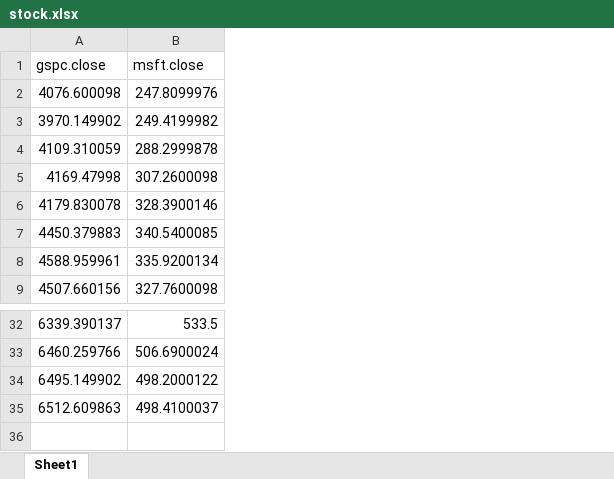
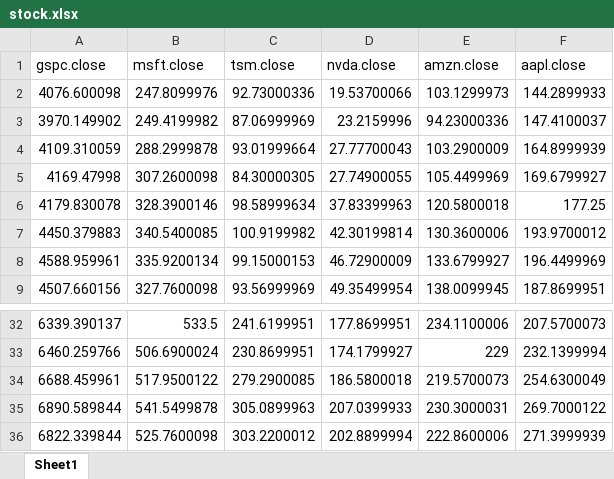
Before and after one commit to kenarwong/econometrics, an Excel workbook: 3-1/stock.xlsx, sheet Sheet1, drawn as a sheet; only a part is shown, gaps mark what is left out; values as stored, in another font and other column widths than the file's, no borders; removed rows and columns are numbered as before the commit, all else as after; the diff names each change by its address in the sheet, - before the commit and + after, or states it on an @@ line.

```diff
--- a/3-1/stock.xlsx (sheet Sheet1)
+++ b/3-1/stock.xlsx (sheet Sheet1)
+column C (tsm.close), rows 2-9: 92.73000336 | 87.06999969 | 93.01999664 | 84.30000305 | 98.58999634 | 100.9199982 | 99.15000153 | 93.56999969; rows 32-33: 241.6199951 | 230.8699951
+column D (nvda.close), rows 2-9: 19.53700066 | 23.2159996 | 27.77700043 | 27.74900055 | 37.83399963 | 42.30199814 | 46.72900009 | 49.35499954; rows 32-33: 177.8699951 | 174.1799927
+column E (amzn.close), rows 2-9: 103.1299973 | 94.23000336 | 103.2900009 | 105.4499969 | 120.5800018 | 130.3600006 | 133.6799927 | 138.0099945; rows 32-33: 234.1100006 | 229
+column F (aapl.close), rows 2-9: 144.2899933 | 147.4100037 | 164.8999939 | 169.6799927 | 177.25 | 193.9700012 | 196.4499969 | 187.8699951; rows 32-33: 207.5700073 | 232.1399994
-row 34: 6495.149902 | 498.2000122
-row 35: 6512.609863 | 498.4100037
+row 34: 6688.459961 | 517.9500122 | 279.2900085 | 186.5800018 | 219.5700073 | 254.6300049
+row 35: 6890.589844 | 541.5499878 | 305.0899963 | 207.0399933 | 230.3000031 | 269.7000122
+row 36: 6822.339844 | 525.7600098 | 303.2200012 | 202.8899994 | 222.8600006 | 271.3999939
```
Also changed, not shown: 37 other files.
